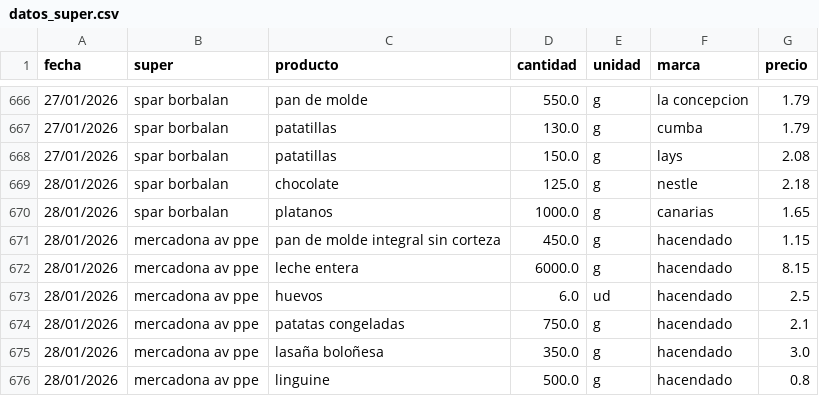
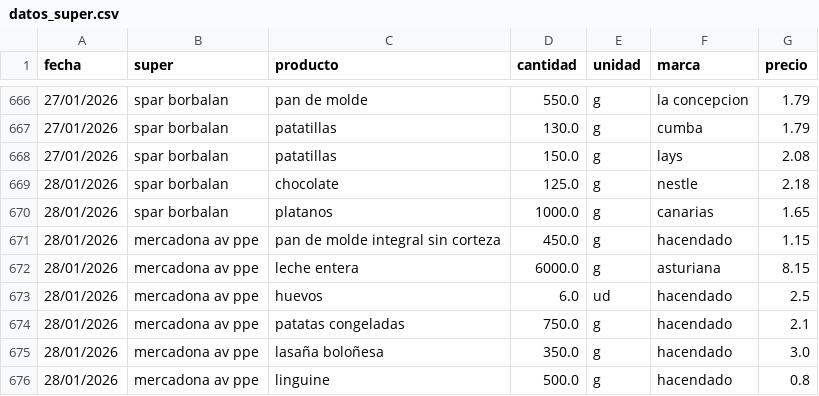
Before and after one commit to SarelaFolgar/control_super, a CSV file: datos_super.csv, drawn as a sheet; only a part is shown, gaps mark what is left out.

Commit message:
Update datos_super.csv

```diff
--- a/datos_super.csv
+++ b/datos_super.csv
@@ -671,3 +671,3 @@ fecha,super,producto,cantidad,unidad,marca,precio
 28/01/2026,mercadona av ppe,pan de molde integral sin corteza,450.0,g,hacendado,1.15
-28/01/2026,mercadona av ppe,leche entera,6000.0,g,hacendado,8.15
+28/01/2026,mercadona av ppe,leche entera,6000.0,g,asturiana,8.15
 28/01/2026,mercadona av ppe,huevos,6.0,ud,hacendado,2.5
```
